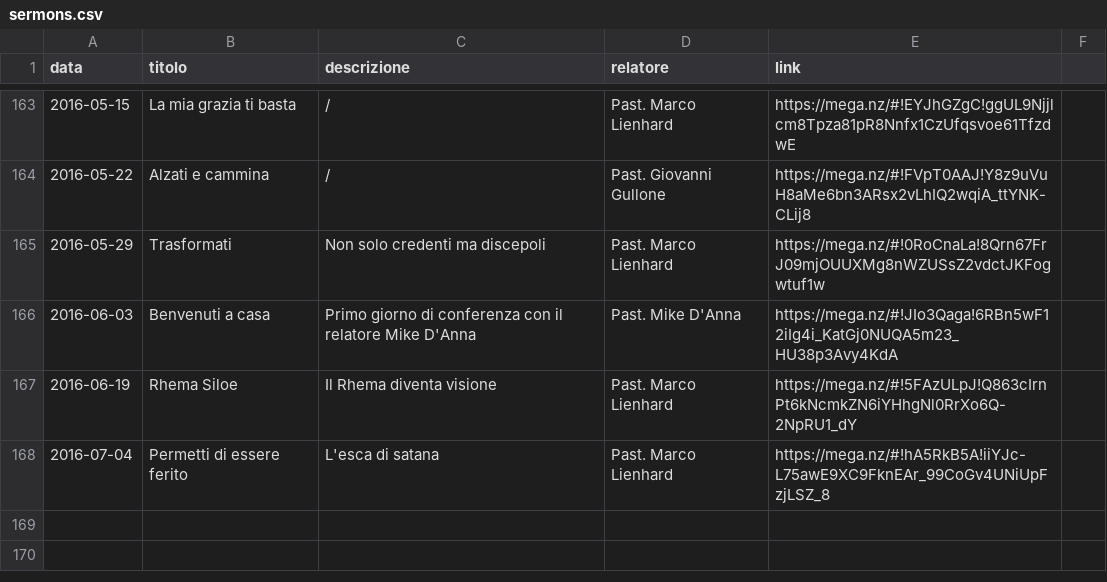
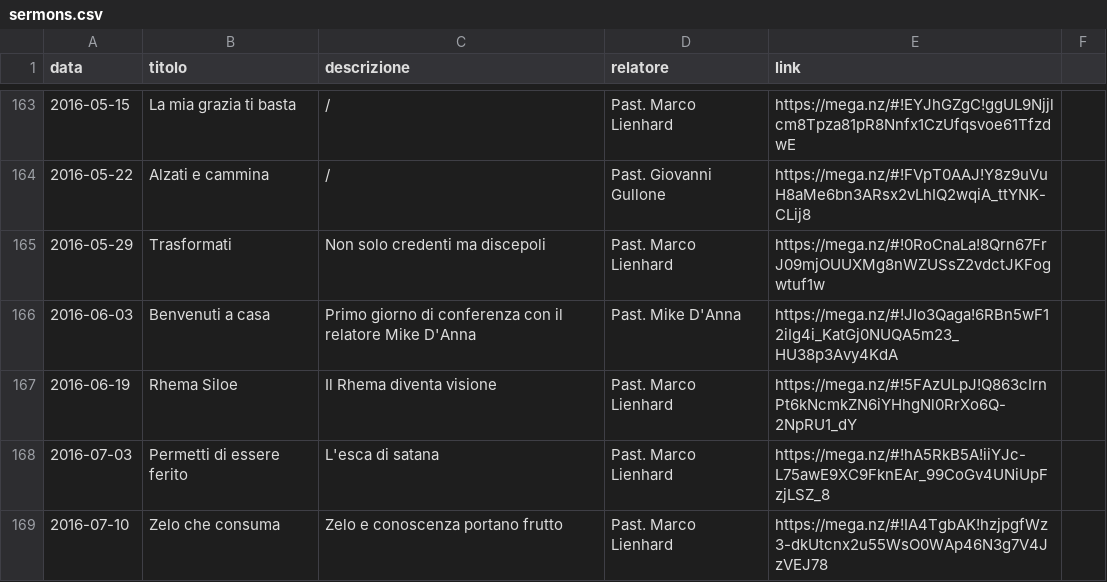
Before and after one commit to ChiesaSiloe/chiesasiloe.github.io, a CSV file: _data/sermons.csv, drawn as a sheet; only a part is shown, gaps mark what is left out.

Commit message:
prediche

```diff
--- a/_data/sermons.csv
+++ b/_data/sermons.csv
@@ -167,2 +167,3 @@ data,titolo,descrizione,relatore,link
 2016-06-19,Rhema Siloe,Il Rhema diventa visione,Past. Marco Lienhard,https://mega.nz/#!5FAzULpJ!Q863cIrnPt6kNcmkZN6iYHhgNl0RrXo6Q-2NpRU1_dY
-2016-07-04,Permetti di essere ferito,L'esca di satana,Past. Marco Lienhard,https://mega.nz/#!hA5RkB5A!iiYJc-L75awE9XC9FknEAr_99CoGv4UNiUpFzjLSZ_8
+2016-07-03,Permetti di essere ferito,L'esca di satana,Past. Marco Lienhard,https://mega.nz/#!hA5RkB5A!iiYJc-L75awE9XC9FknEAr_99CoGv4UNiUpFzjLSZ_8
+2016-07-10,Zelo che consuma,Zelo e conoscenza portano frutto,Past. Marco Lienhard,https://mega.nz/#!IA4TgbAK!hzjpgfWz3-dkUtcnx2u55WsO0WAp46N3g7V4JzVEJ78
```
